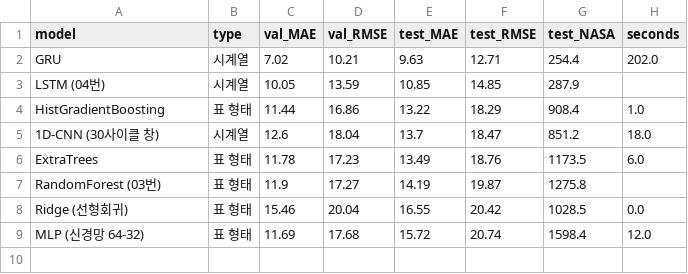
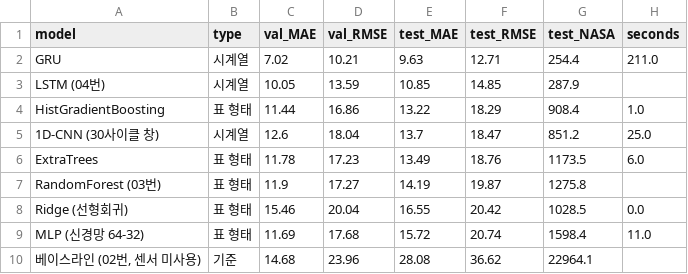
Before and after one commit to udwns310/knda_python_project, a CSV file: outputs/metrics/model_screening_regression.csv, drawn as a sheet.

```diff
--- a/outputs/metrics/model_screening_regression.csv
+++ b/outputs/metrics/model_screening_regression.csv
@@ -1,6 +1,6 @@
 model,type,val_MAE,val_RMSE,test_MAE,test_RMSE,test_NASA,seconds
-GRU,시계열,7.02,10.21,9.63,12.71,254.4,202.0
+GRU,시계열,7.02,10.21,9.63,12.71,254.4,211.0
 LSTM (04번),시계열,10.05,13.59,10.85,14.85,287.9,
 HistGradientBoosting,표 형태,11.44,16.86,13.22,18.29,908.4,1.0
-1D-CNN (30사이클 창),시계열,12.6,18.04,13.7,18.47,851.2,18.0
+1D-CNN (30사이클 창),시계열,12.6,18.04,13.7,18.47,851.2,25.0
 ExtraTrees,표 형태,11.78,17.23,13.49,18.76,1173.5,6.0
@@ -8,2 +8,3 @@ RandomForest (03번),표 형태,11.9,17.27,14.19,19.87,1275.8,
 Ridge (선형회귀),표 형태,15.46,20.04,16.55,20.42,1028.5,0.0
-MLP (신경망 64-32),표 형태,11.69,17.68,15.72,20.74,1598.4,12.0
+MLP (신경망 64-32),표 형태,11.69,17.68,15.72,20.74,1598.4,11.0
+"베이스라인 (02번, 센서 미사용)",기준,14.68,23.96,28.08,36.62,22964.1,
```
Also changed, not shown: outputs/FD004/metrics/model_screening_classification.csv, outputs/FD004/metrics/model_screening_regression.csv, 5 other files.
